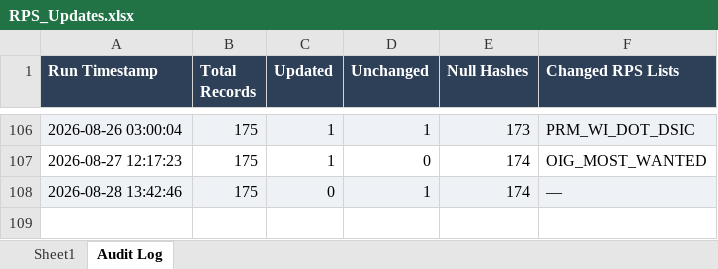
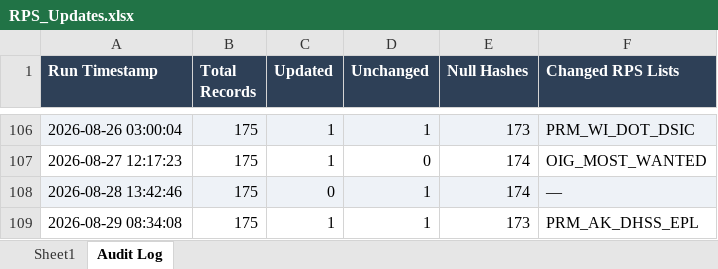
Before and after one commit to rahulraveendrannair-bot/Update-Checking-Automation, an Excel workbook: RPS_Updates.xlsx, sheet Audit Log, drawn as a sheet; only a part is shown, gaps mark what is left out; values as stored, in another font and other column widths than the file's, no borders; the diff names each change by its address in the sheet, - before the commit and + after, or states it on an @@ line.

```diff
--- a/RPS_Updates.xlsx (sheet Audit Log)
+++ b/RPS_Updates.xlsx (sheet Audit Log)
+row 109: 2026-08-29 08:34:08 | 175 | 1 | 1 | 173 | PRM_AK_DHSS_EPL
```
Also changed, not shown: sheet Sheet1, 2 other files.
